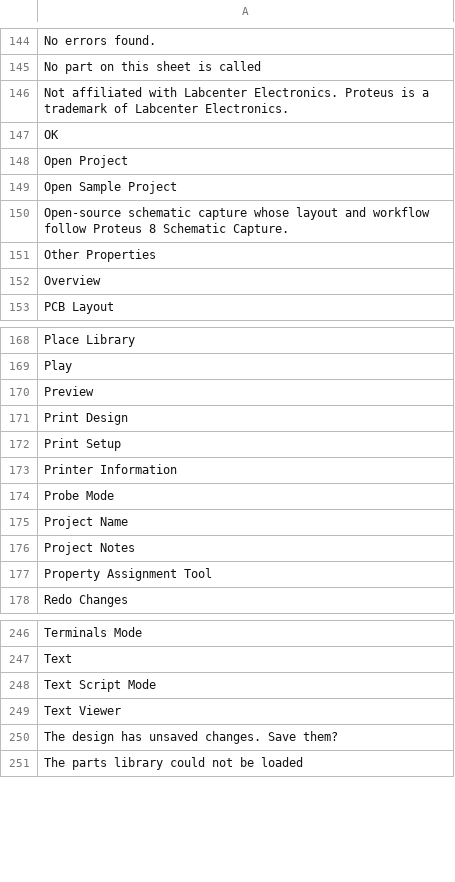
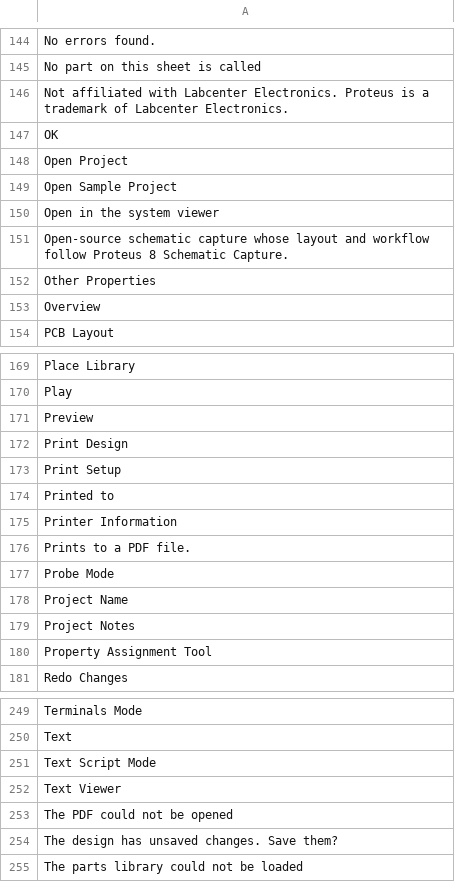
Before and after one commit to KaanAlper/Protasena, a TSV file: crates/ui-egui/i18n/en.tsv, drawn as a sheet; only a part is shown, gaps mark what is left out; the diff names each change by its address in the sheet, - before the commit and + after, or states it on an @@ line.

Commit message:
feat: File ▸ Print Design prints to a PDF file
print-design writes every sheet (or one) as a PDF through the Export Graphics
writer; its JSON form {path, all_sheets, sheet, mono, view} hands `view` back
so the window can open the file in the system viewer (xdg-open, open or
explorer, behind a new Services::open_path; a failure is reported, never a
crash). The engine never opens it. Print Setup and Printer Information stay
disabled.

```diff
--- a/crates/ui-egui/i18n/en.tsv
+++ b/crates/ui-egui/i18n/en.tsv
+row 150: Open in the system viewer
+row 174: Printed to
+row 176: Prints to a PDF file.
+row 253: The PDF could not be opened
```
Also changed, not shown: 12 other files.
